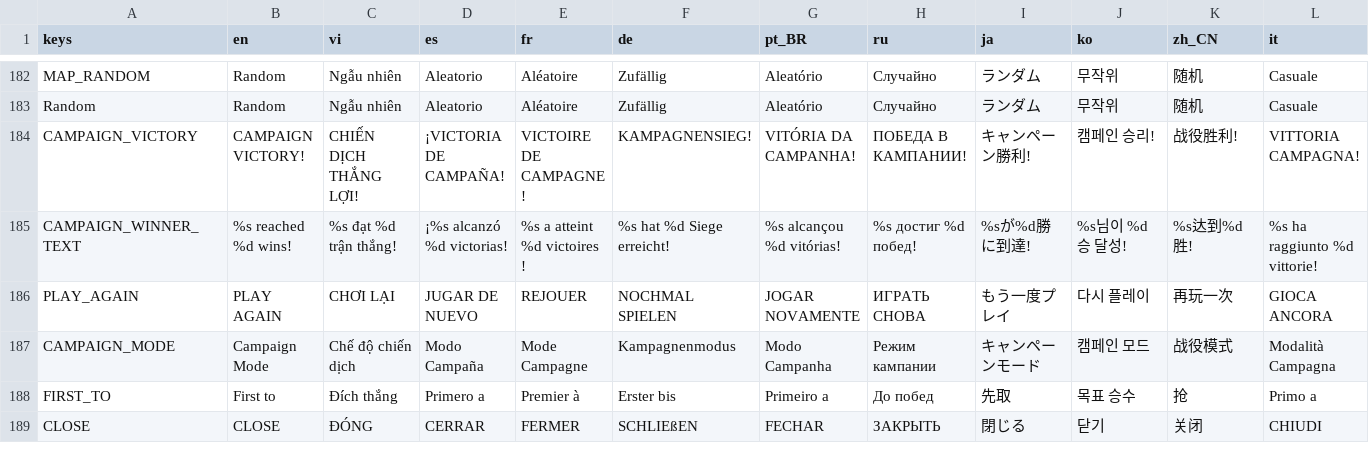
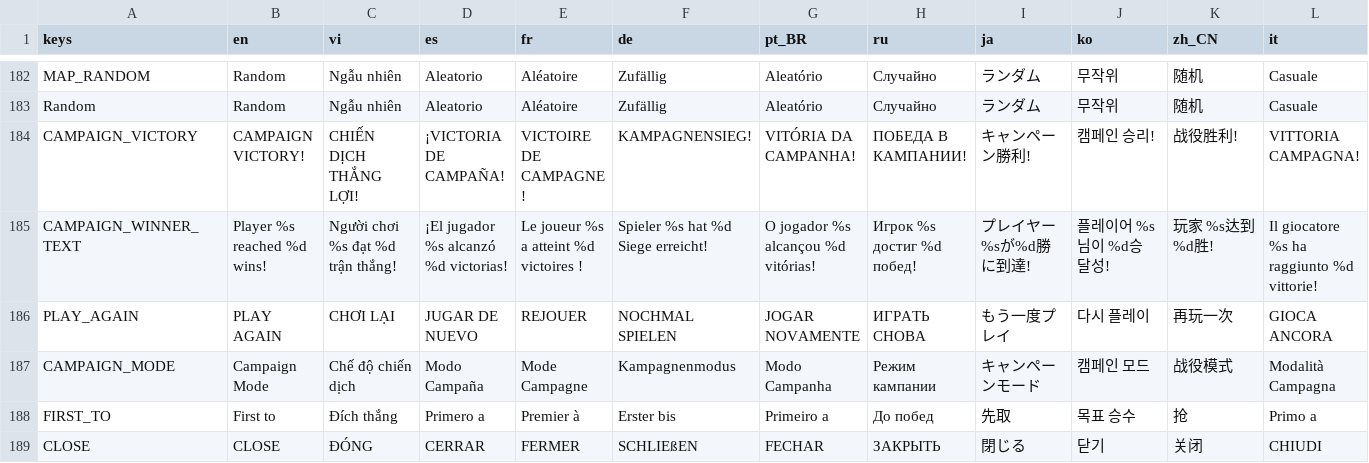
Before and after one commit to NVThang199/PanicPartyDev, a CSV file: translations/translations.csv, drawn as a sheet; only a part is shown, gaps mark what is left out.

Commit message:
chỉnh victory scene tên người chơi thay vì id

```diff
--- a/translations/translations.csv
+++ b/translations/translations.csv
@@ -305,3 +305,3 @@ Random,Random,Ngẫu nhiên,Aleatorio,Aléatoire,Zufällig,Aleatório,Случа
 CAMPAIGN_VICTORY,CAMPAIGN VICTORY!,CHIẾN DỊCH THẮNG LỢI!,¡VICTORIA DE CAMPAÑA!,VICTOIRE DE CAMPAGNE !,KAMPAGNENSIEG!,VITÓRIA DA CAMPANHA!,ПОБЕДА В КАМПАНИИ!,キャンペーン勝利!,캠페인 승리!,战役胜利!,VITTORIA CAMPAGNA!
-CAMPAIGN_WINNER_TEXT,%s reached %d wins!,%s đạt %d trận thắng!,¡%s alcanzó %d victorias!,%s a atteint %d victoires !,%s hat %d Siege erreicht!,%s alcançou %d vitórias!,%s достиг %d побед!,%sが%d勝に到達!,%s님이 %d승 달성!,%s达到%d胜!,%s ha raggiunto %d vittorie!
+CAMPAIGN_WINNER_TEXT,Player %s reached %d wins!,Người chơi %s đạt %d trận thắng!,¡El jugador %s alcanzó %d victorias!,Le joueur %s a atteint %d victoires !,Spieler %s hat %d Siege erreicht!,O jogador %s alcançou %d vitórias!,Игрок %s достиг %d побед!,プレイヤー %sが%d勝に到達!,플레이어 %s님이 %d승 달성!,玩家 %s达到%d胜!,Il giocatore %s ha raggiunto %d vittorie!
 PLAY_AGAIN,PLAY AGAIN,CHƠI LẠI,JUGAR DE NUEVO,REJOUER,NOCHMAL SPIELEN,JOGAR NOVAMENTE,ИГРАТЬ СНОВА,もう一度プレイ,다시 플레이,再玩一次,GIOCA ANCORA
```
Also changed, not shown: 5 other files.
